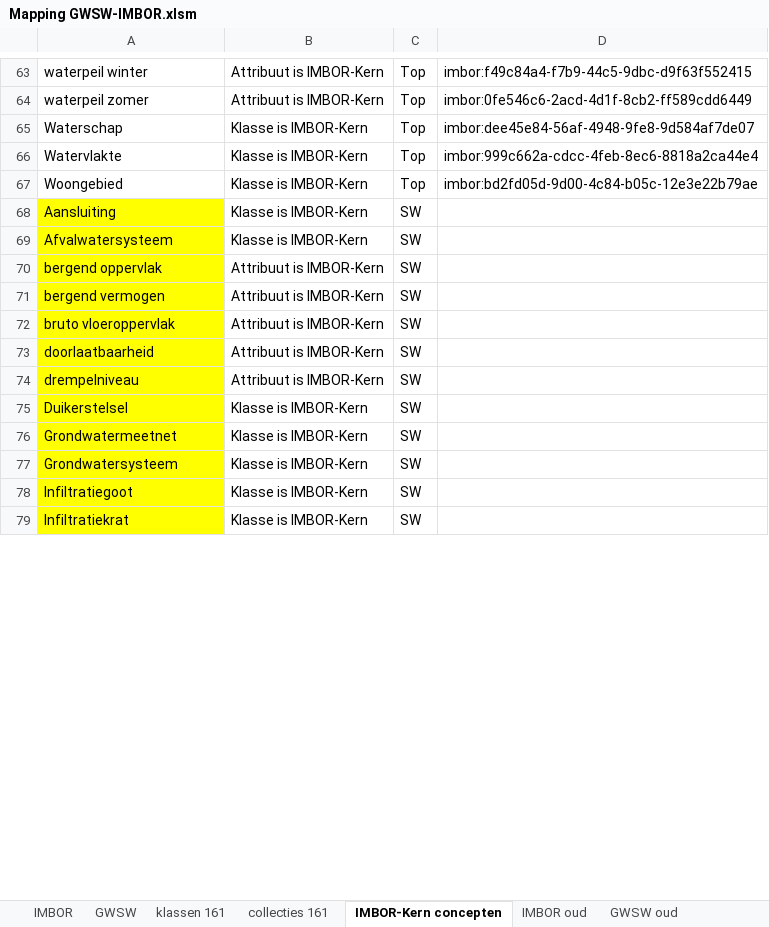
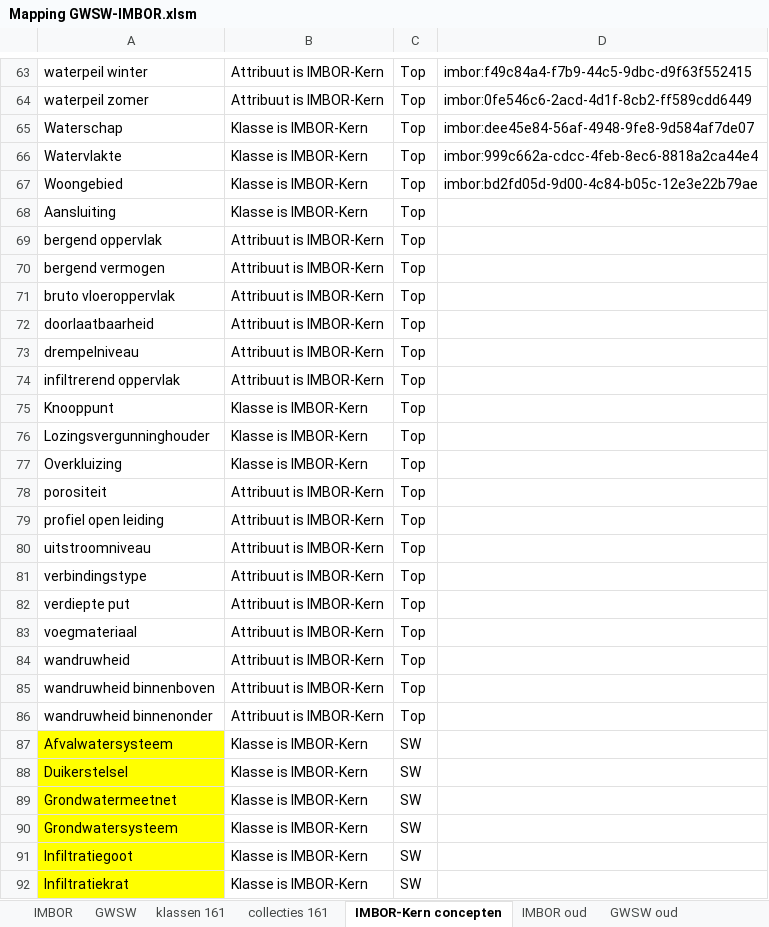
Before and after one commit to StichtingRIONED/imbor-sw, an Excel workbook: Mapping GWSW-IMBOR.xlsm, sheet IMBOR-Kern concepten, drawn as a sheet; only a part is shown, gaps mark what is left out; values as stored, in another font and other column widths than the file's, no borders; conditional formats not drawn; removed rows and columns are numbered as before the commit, all else as after; the diff covers the shown part only; the diff names each change by its address in the sheet, - before the commit and + after, or states it on an @@ line.

```diff
--- a/Mapping GWSW-IMBOR.xlsm (sheet IMBOR-Kern concepten)
+++ b/Mapping GWSW-IMBOR.xlsm (sheet IMBOR-Kern concepten)
-A68 fill: #FFFF00
+A68 fill: none
-C68: SW
+C68: Top
+row 69: bergend oppervlak | Attribuut is IMBOR-Kern | Top
+row 70: bergend vermogen | Attribuut is IMBOR-Kern | Top
+row 71: bruto vloeroppervlak | Attribuut is IMBOR-Kern | Top
+row 72: doorlaatbaarheid | Attribuut is IMBOR-Kern | Top
+row 73: drempelniveau | Attribuut is IMBOR-Kern | Top
+row 74: infiltrerend oppervlak | Attribuut is IMBOR-Kern | Top
+row 75: Knooppunt | Klasse is IMBOR-Kern | Top
+row 76: Lozingsvergunninghouder | Klasse is IMBOR-Kern | Top
+row 77: Overkluizing | Klasse is IMBOR-Kern | Top
+row 78: porositeit | Attribuut is IMBOR-Kern | Top
+row 79: profiel open leiding | Attribuut is IMBOR-Kern | Top
+row 80: uitstroomniveau | Attribuut is IMBOR-Kern | Top
+row 81: verbindingstype | Attribuut is IMBOR-Kern | Top
+row 82: verdiepte put | Attribuut is IMBOR-Kern | Top
+row 83: voegmateriaal | Attribuut is IMBOR-Kern | Top
+row 84: wandruwheid | Attribuut is IMBOR-Kern | Top
+row 85: wandruwheid binnenboven | Attribuut is IMBOR-Kern | Top
+row 86: wandruwheid binnenonder | Attribuut is IMBOR-Kern | Top
-row 70: bergend oppervlak | Attribuut is IMBOR-Kern | SW
-row 71: bergend vermogen | Attribuut is IMBOR-Kern | SW
-row 72: bruto vloeroppervlak | Attribuut is IMBOR-Kern | SW
-row 73: doorlaatbaarheid | Attribuut is IMBOR-Kern | SW
-row 74: drempelniveau | Attribuut is IMBOR-Kern | SW
```
Also changed, not shown: 13 removed rows elsewhere in this sheet, sheet GWSW, sheet IMBOR, 4 other files.
